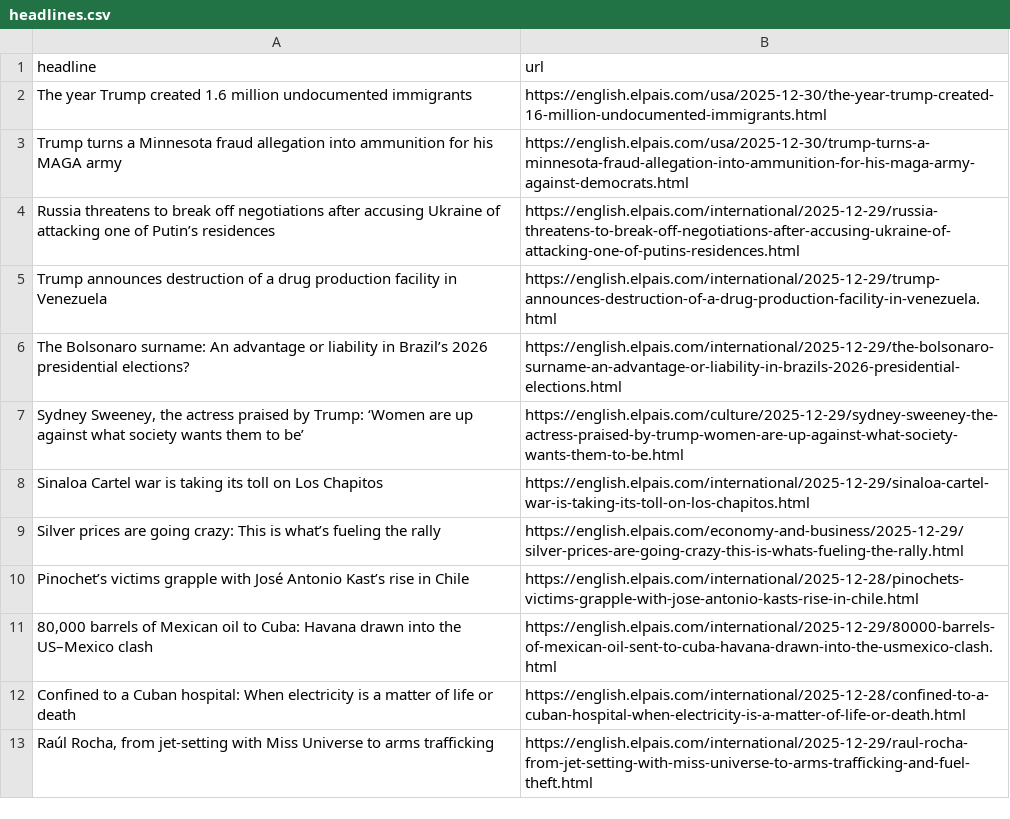
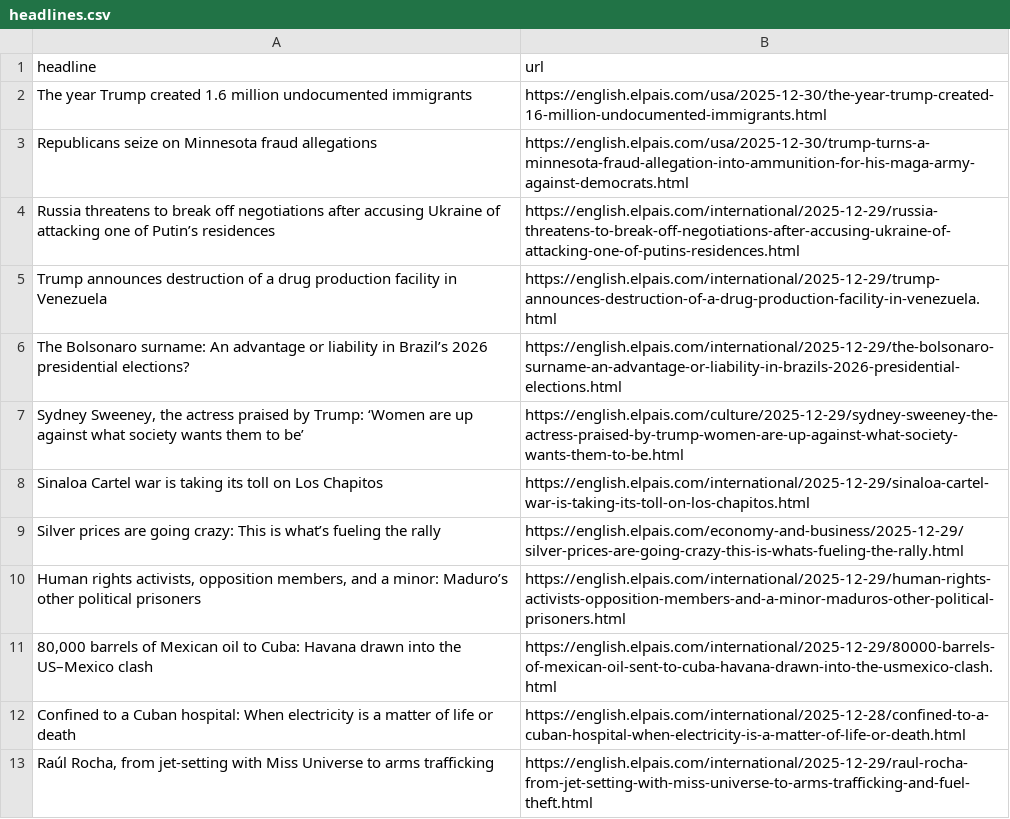
Before and after one commit to jam9501/el-pais-autoscraper, a CSV file: headlines.csv, drawn as a sheet; only a part is shown.

```diff
--- a/headlines.csv
+++ b/headlines.csv
@@ -2,3 +2,3 @@ headline,url
 The year Trump created 1.6 million undocumented immigrants,https://english.elpais.com/usa/2025-12-30/the-year-trump-created-16-million-undocumented-immigrants.html
-Trump turns a Minnesota fraud allegation into ammunition for his MAGA army,https://english.elpais.com/usa/2025-12-30/trump-turns-a-minnesota-fraud-allegation-into-ammunition-for-his-maga-army-against-democrats.html
+Republicans seize on Minnesota fraud allegations,https://english.elpais.com/usa/2025-12-30/trump-turns-a-minnesota-fraud-allegation-into-ammunition-for-his-maga-army-against-democrats.html
 Russia threatens to break off negotiations after accusing Ukraine of attacking one of Putin’s residences,https://english.elpais.com/international/2025-12-29/russia-threatens-to-break-off-negotiations-after-accusing-ukraine-of-attacking-one-of-putins-residences.html
@@ -9,3 +9,3 @@ Sinaloa Cartel war is taking its toll on Los Chapitos,https://english.elpais.com
 Silver prices are going crazy: This is what’s fueling the rally,https://english.elpais.com/economy-and-business/2025-12-29/silver-prices-are-going-crazy-this-is-whats-fueling-the-rally.html
-Pinochet’s victims grapple with José Antonio Kast’s rise in Chile,https://english.elpais.com/international/2025-12-28/pinochets-victims-grapple-with-jose-antonio-kasts-rise-in-chile.html
+"Human rights activists, opposition members, and a minor: Maduro’s other political prisoners",https://english.elpais.com/international/2025-12-29/human-rights-activists-opposition-members-and-a-minor-maduros-other-political-prisoners.html
 "80,000 barrels of Mexican oil to Cuba: Havana drawn into the US–Mexico clash",https://english.elpais.com/international/2025-12-29/80000-barrels-of-mexican-oil-sent-to-cuba-havana-drawn-into-the-usmexico-clash.html
```
